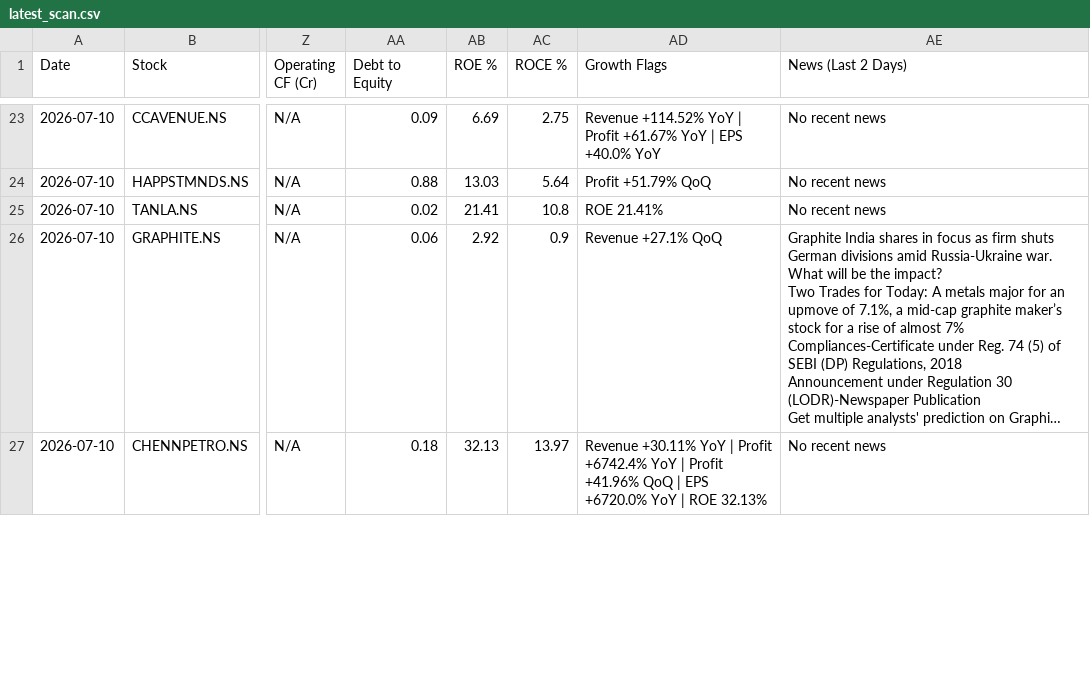
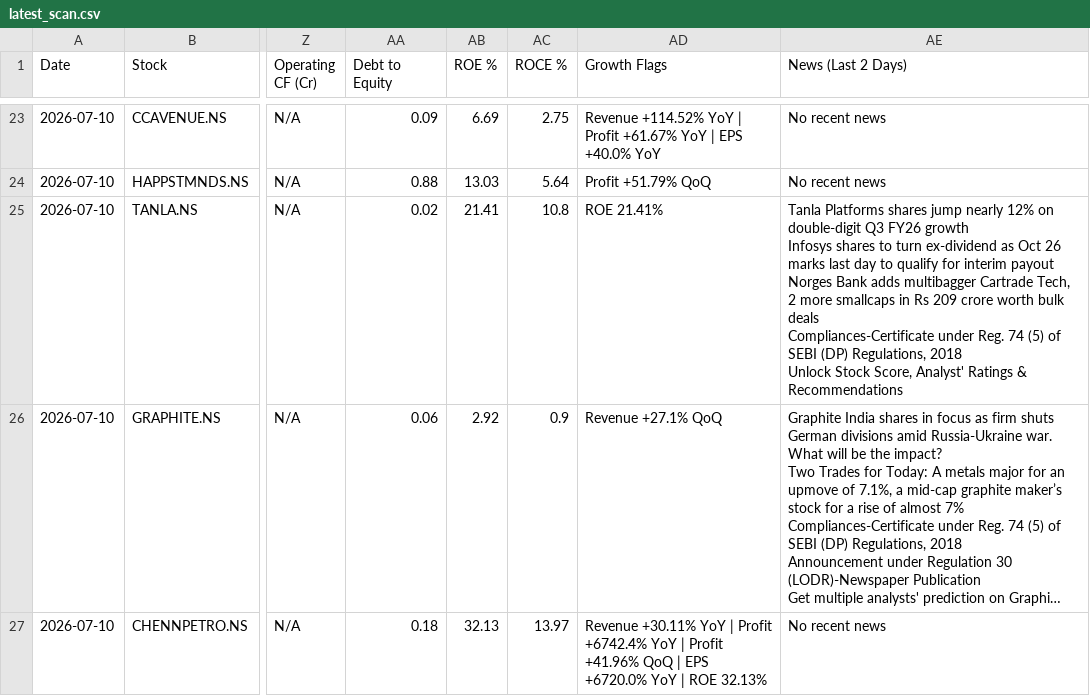
Before and after one commit to abhinandanrssb-lgtm/momentum-scanner, a CSV file: output/latest_scan.csv, drawn as a sheet; only a part is shown, gaps mark what is left out; long unchanged cells end in …; ↵ is a line break in a cell; the diff names each change by its address in the sheet, - before the commit and + after, or states it on an @@ line.

```diff
--- a/output/latest_scan.csv
+++ b/output/latest_scan.csv
-AE25 (News (Last 2 Days)): No recent news
+AE25 (News (Last 2 Days)): Tanla Platforms shares jump nearly 12% on double-digit Q3 FY26 growth ↵ Infosys shares to turn ex-dividend as Oct 26 marks last day to qualify for interim payout ↵ Norges Bank adds multibagger Cartrade Tech, 2 more smallcaps in Rs 209 crore worth bulk deals ↵ Compliances-Certificate under Reg. 74 (5) of SEBI (DP) Regulations, 2018 ↵ Unlock Stock Score, Analyst' Ratings & Recommendations
```
